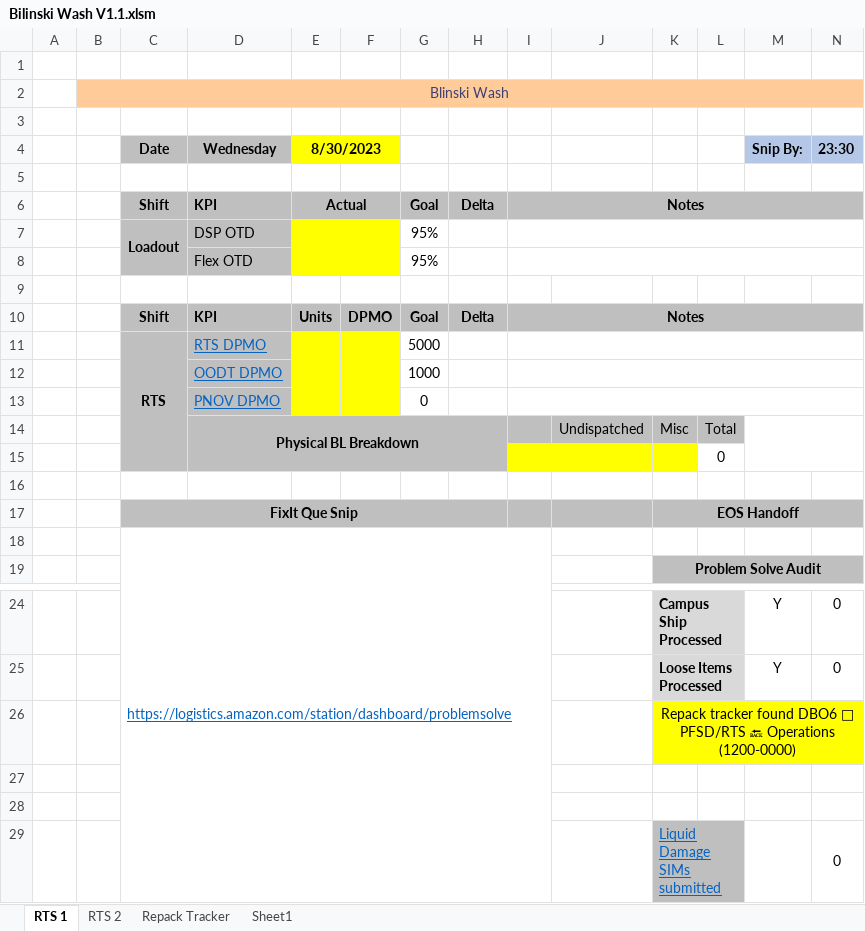
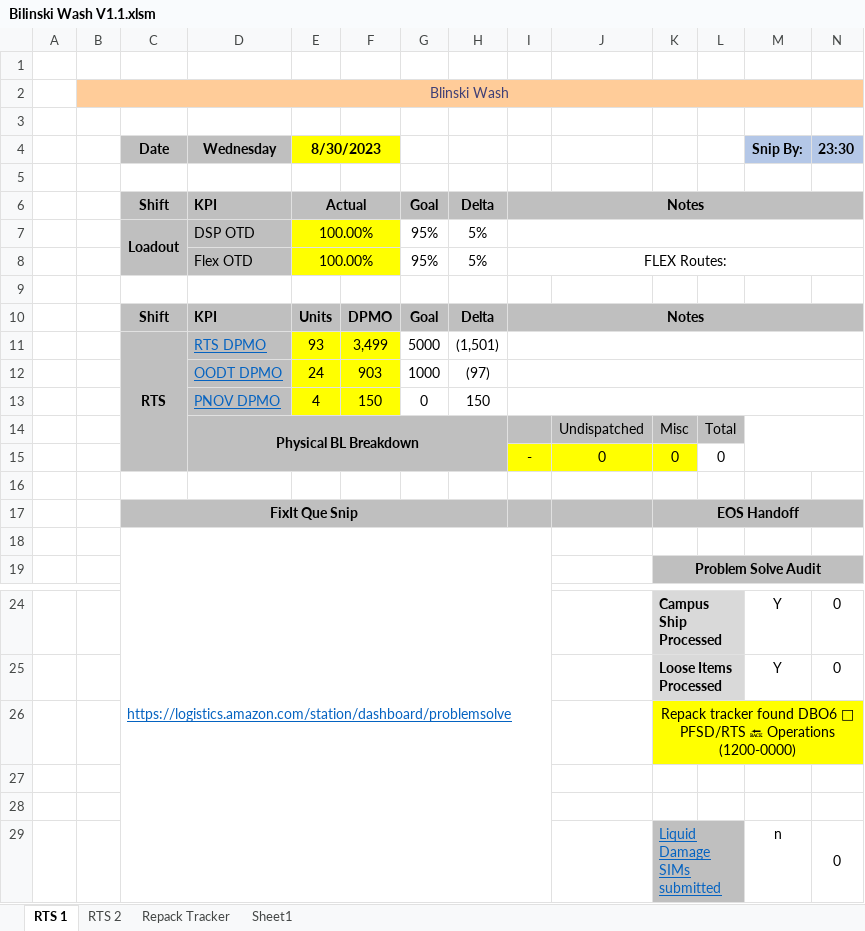
Before and after one commit to garbosz/RTS-Wash-Tools, an Excel workbook: Bilinski Wash V1.1.xlsm, sheet RTS 1, drawn as a sheet; only a part is shown, gaps mark what is left out; values as stored, in another font and other column widths than the file's, no borders; charts and pictures and conditional formats not drawn; removed rows and columns are numbered as before the commit, all else as after; rows hold the shown columns only; the diff names each change by its address in the sheet, - before the commit and + after, or states it on an @@ line.

```diff
--- a/Bilinski Wash V1.1.xlsm (sheet RTS 1)
+++ b/Bilinski Wash V1.1.xlsm (sheet RTS 1)
-E7 (8/30/2023): (empty)
+E7 (8/30/2023): 100.00%
-H7: (empty)
+H7: 5%
-row 8:  |  |  | Flex OTD |  |  | 95%
+row 8:  |  |  | Flex OTD | 100.00% |  | 95% | 5% | FLEX Routes:
-E11 (8/30/2023): (empty)
+E11 (8/30/2023): 93
-F11: (empty)
+F11: 3,499
-H11: (empty)
+H11: (1,501)
-E12 (8/30/2023): (empty)
+E12 (8/30/2023): 24
-F12: (empty)
+F12: 903
-H12: (empty)
+H12: (97)
-E13 (8/30/2023): (empty)
+E13 (8/30/2023): 4
-F13: (empty)
+F13: 150
-H13: (empty)
+H13: 150
-row 15:  |  |  |  |  |  |  |  |  |  |  | 0
+row 15:  |  |  |  |  |  |  |  | - | 0 | 0 | 0
-M29 (Snip By:): (empty)
+M29 (Snip By:): n
```
Also changed, not shown: sheet RTS 2, formulas that keep their value, charts or pictures.
